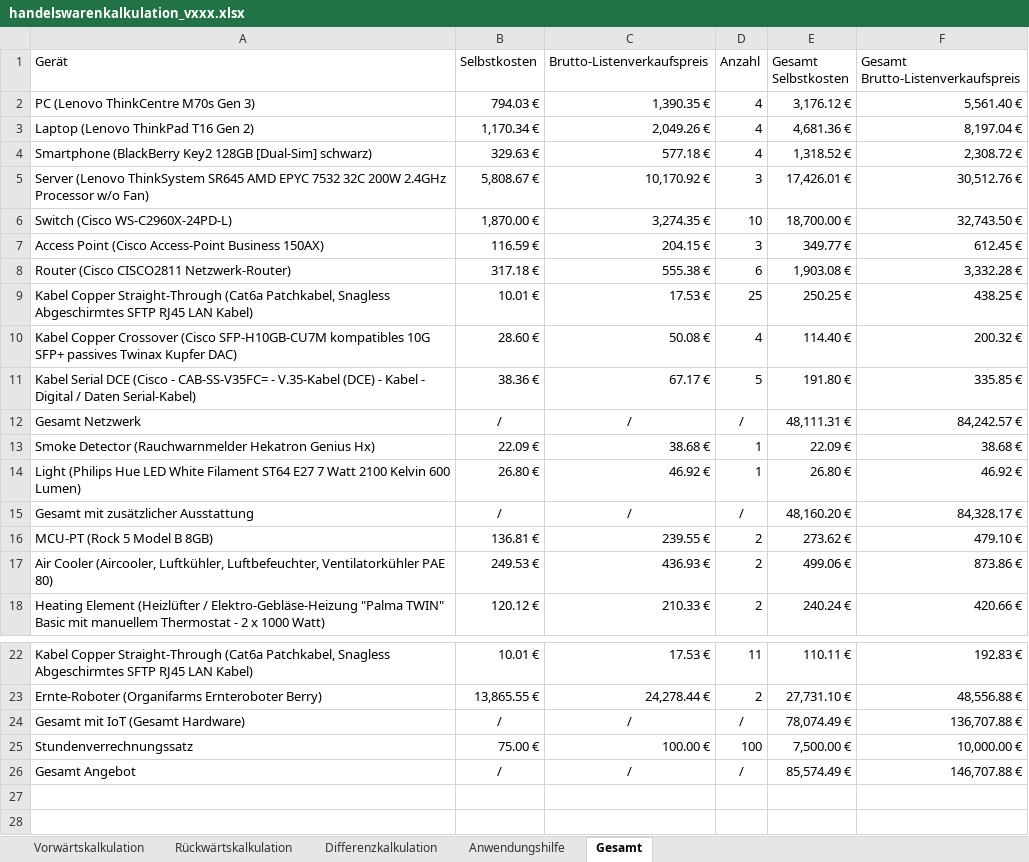
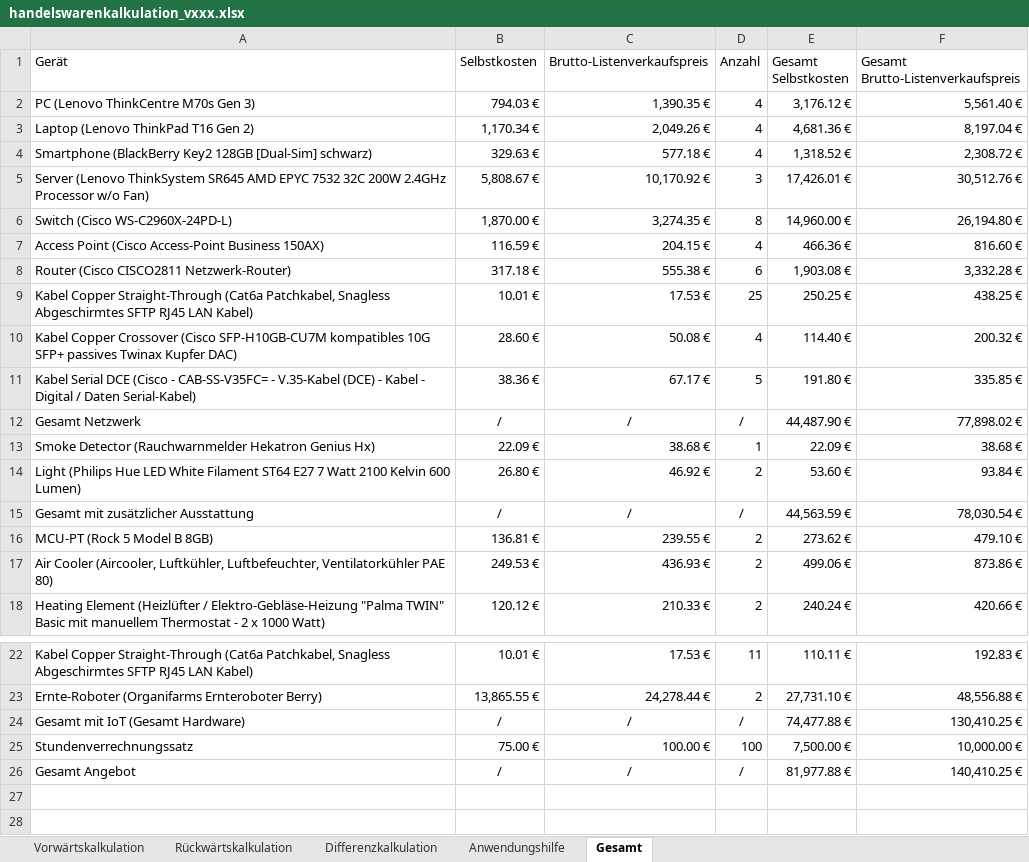
Before and after one commit to ximragequit/Rechnernetze-I_ITECH, an Excel workbook: Challenge IV/handelswarenkalkulation_vxxx.xlsx, sheet Gesamt, drawn as a sheet; only a part is shown, gaps mark what is left out; values as stored, in another font and other column widths than the file's, no borders; charts and pictures not drawn; the diff names each change by its address in the sheet, - before the commit and + after, or states it on an @@ line.

Commit message:
kalkulation anzahl angepasst

```diff
--- a/Challenge IV/handelswarenkalkulation_vxxx.xlsx (sheet Gesamt)
+++ b/Challenge IV/handelswarenkalkulation_vxxx.xlsx (sheet Gesamt)
-D6 (Anzahl): 10
+D6 (Anzahl): 8
-E6 (Gesamt Selbstkosten): 18,700.00 €
+E6 (Gesamt Selbstkosten): 14,960.00 €
-F6: 32,743.50 €
+F6: 26,194.80 €
-D7 (Anzahl): 3
+D7 (Anzahl): 4
-E7 (Gesamt Selbstkosten): 349.77 €
+E7 (Gesamt Selbstkosten): 466.36 €
-F7: 612.45 €
+F7: 816.60 €
-E12 (Gesamt Selbstkosten): 48,111.31 €
+E12 (Gesamt Selbstkosten): 44,487.90 €
-F12: 84,242.57 €
+F12: 77,898.02 €
-D14 (Anzahl): 1
+D14 (Anzahl): 2
-E14 (Gesamt Selbstkosten): 26.80 €
+E14 (Gesamt Selbstkosten): 53.60 €
-F14: 46.92 €
+F14: 93.84 €
-E15 (Gesamt Selbstkosten): 48,160.20 €
+E15 (Gesamt Selbstkosten): 44,563.59 €
-F15: 84,328.17 €
+F15: 78,030.54 €
-E24 (Gesamt Selbstkosten): 78,074.49 €
+E24 (Gesamt Selbstkosten): 74,477.88 €
-F24: 136,707.88 €
+F24: 130,410.25 €
-E26 (Gesamt Selbstkosten): 85,574.49 €
+E26 (Gesamt Selbstkosten): 81,977.88 €
-F26: 146,707.88 €
+F26: 140,410.25 €
```
